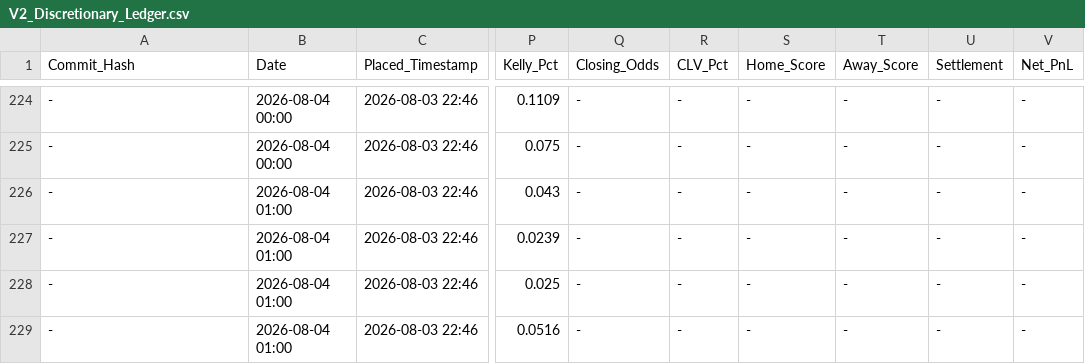
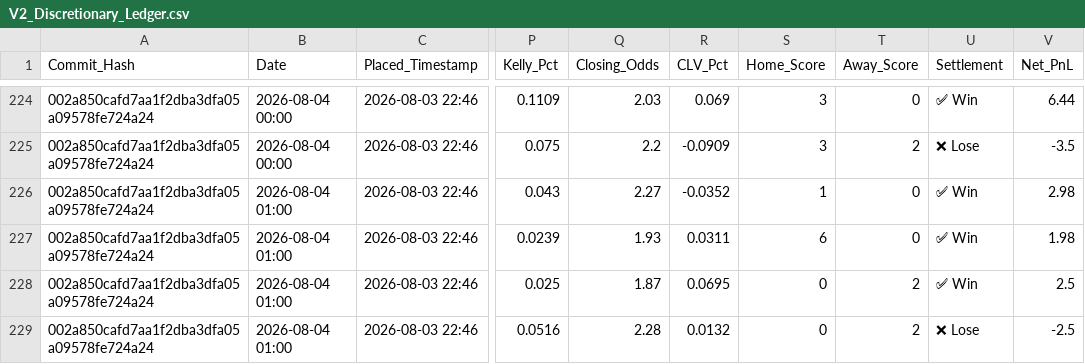
Before and after one commit to ethan-0625/MCO-Sports-Alpha-Research, a CSV file: V2_Discretionary_Ledger.csv, drawn as a sheet; only a part is shown, gaps mark what is left out; the diff covers the shown part only; the diff names each change by its address in the sheet, - before the commit and + after, or states it on an @@ line.

```diff
--- a/V2_Discretionary_Ledger.csv
+++ b/V2_Discretionary_Ledger.csv
-A224:A229 (Commit_Hash): -
+A224:A229 (Commit_Hash): 002a850cafd7aa1f2dba3dfa05a09578fe724a24
-Q224 (Closing_Odds): -
+Q224 (Closing_Odds): 2.03
-R224 (CLV_Pct): -
+R224 (CLV_Pct): 0.069
-S224:S225 (Home_Score): -
+S224:S225 (Home_Score): 3
-T224 (Away_Score): -
+T224 (Away_Score): 0
-U224 (Settlement): -
+U224 (Settlement): ✅ Win
-V224 (Net_PnL): -
+V224 (Net_PnL): 6.44
-Q225 (Closing_Odds): -
+Q225 (Closing_Odds): 2.2
-R225 (CLV_Pct): -
+R225 (CLV_Pct): -0.0909
-T225 (Away_Score): -
+T225 (Away_Score): 2
-U225 (Settlement): -
+U225 (Settlement): ❌ Lose
-V225 (Net_PnL): -
+V225 (Net_PnL): -3.5
-Q226 (Closing_Odds): -
+Q226 (Closing_Odds): 2.27
-R226 (CLV_Pct): -
+R226 (CLV_Pct): -0.0352
-S226 (Home_Score): -
+S226 (Home_Score): 1
-T226:T227 (Away_Score): -
+T226:T227 (Away_Score): 0
-U226:U228 (Settlement): -
+U226:U228 (Settlement): ✅ Win
-V226 (Net_PnL): -
+V226 (Net_PnL): 2.98
-Q227 (Closing_Odds): -
+Q227 (Closing_Odds): 1.93
-R227 (CLV_Pct): -
+R227 (CLV_Pct): 0.0311
-S227 (Home_Score): -
+S227 (Home_Score): 6
-V227 (Net_PnL): -
+V227 (Net_PnL): 1.98
-Q228 (Closing_Odds): -
+Q228 (Closing_Odds): 1.87
-R228 (CLV_Pct): -
+R228 (CLV_Pct): 0.0695
-S228:S229 (Home_Score): -
+S228:S229 (Home_Score): 0
-T228:T229 (Away_Score): -
+T228:T229 (Away_Score): 2
-V228 (Net_PnL): -
+V228 (Net_PnL): 2.5
-Q229 (Closing_Odds): -
+Q229 (Closing_Odds): 2.28
-R229 (CLV_Pct): -
+R229 (CLV_Pct): 0.0132
-U229 (Settlement): -
+U229 (Settlement): ❌ Lose
-V229 (Net_PnL): -
+V229 (Net_PnL): -2.5
```
Also changed, not shown: 77 edited cells elsewhere in this file.
